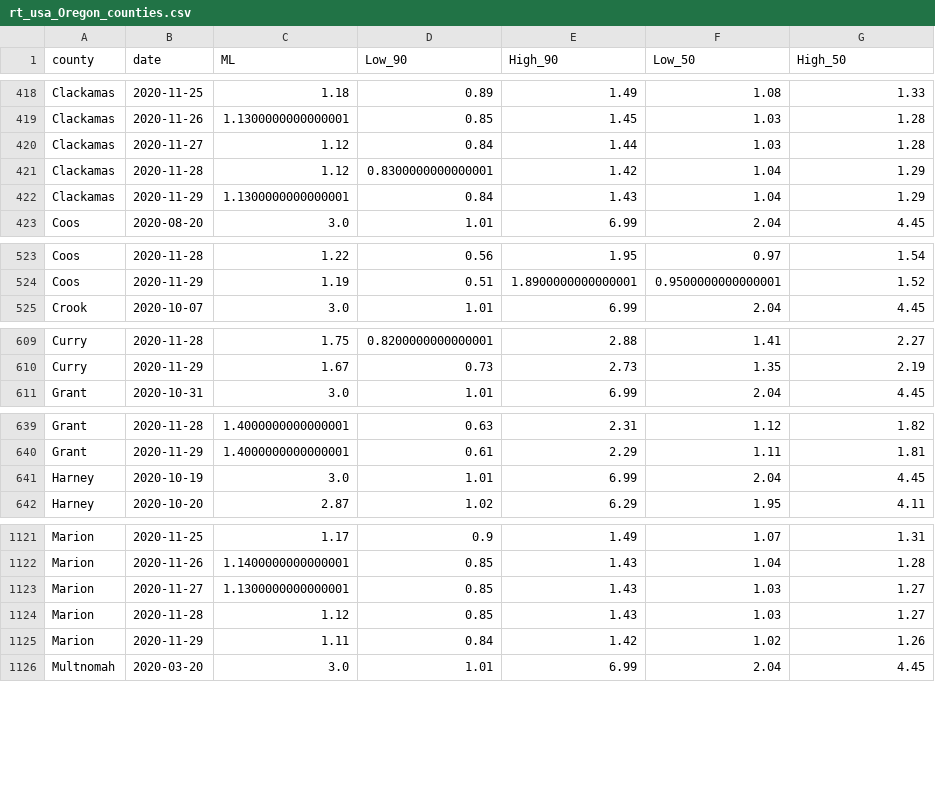
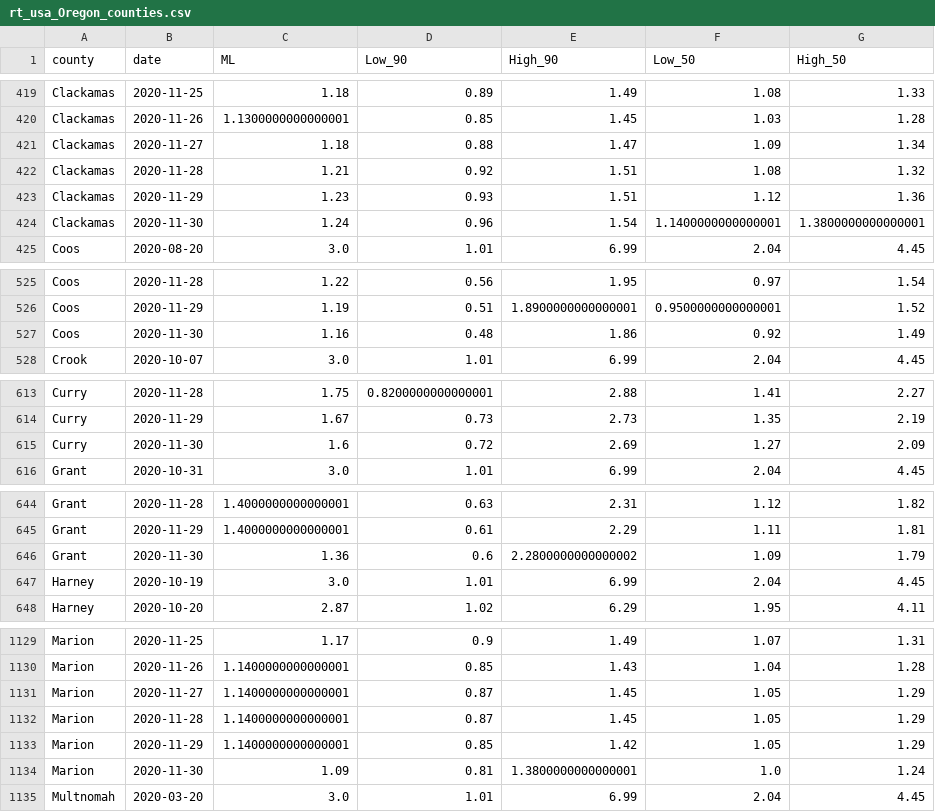
Before and after one commit to sanzgiri/covid-19-dashboards, a CSV file: _notebooks/data/rt_usa_Oregon_counties.csv, drawn as a sheet; only a part is shown, gaps mark what is left out; the diff covers the shown part only.

```diff
--- a/_notebooks/data/rt_usa_Oregon_counties.csv
+++ b/_notebooks/data/rt_usa_Oregon_counties.csv
@@ -419,5 +420,6 @@ Clackamas,2020-11-25,1.18,0.89,1.49,1.08,1.33
 Clackamas,2020-11-26,1.1300000000000001,0.85,1.45,1.03,1.28
-Clackamas,2020-11-27,1.12,0.84,1.44,1.03,1.28
-Clackamas,2020-11-28,1.12,0.8300000000000001,1.42,1.04,1.29
-Clackamas,2020-11-29,1.1300000000000001,0.84,1.43,1.04,1.29
+Clackamas,2020-11-27,1.18,0.88,1.47,1.09,1.34
+Clackamas,2020-11-28,1.21,0.92,1.51,1.08,1.32
+Clackamas,2020-11-29,1.23,0.93,1.51,1.12,1.36
+Clackamas,2020-11-30,1.24,0.96,1.54,1.1400000000000001,1.3800000000000001
 Coos,2020-08-20,3.0,1.01,6.99,2.04,4.45
@@ -524,2 +526,3 @@ Coos,2020-11-28,1.22,0.56,1.95,0.97,1.54
 Coos,2020-11-29,1.19,0.51,1.8900000000000001,0.9500000000000001,1.52
+Coos,2020-11-30,1.16,0.48,1.86,0.92,1.49
 Crook,2020-10-07,3.0,1.01,6.99,2.04,4.45
@@ -610,2 +614,3 @@ Curry,2020-11-28,1.75,0.8200000000000001,2.88,1.41,2.27
 Curry,2020-11-29,1.67,0.73,2.73,1.35,2.19
+Curry,2020-11-30,1.6,0.72,2.69,1.27,2.09
 Grant,2020-10-31,3.0,1.01,6.99,2.04,4.45
@@ -640,2 +645,3 @@ Grant,2020-11-28,1.4000000000000001,0.63,2.31,1.12,1.82
 Grant,2020-11-29,1.4000000000000001,0.61,2.29,1.11,1.81
+Grant,2020-11-30,1.36,0.6,2.2800000000000002,1.09,1.79
 Harney,2020-10-19,3.0,1.01,6.99,2.04,4.45
@@ -1122,5 +1130,6 @@ Marion,2020-11-25,1.17,0.9,1.49,1.07,1.31
 Marion,2020-11-26,1.1400000000000001,0.85,1.43,1.04,1.28
-Marion,2020-11-27,1.1300000000000001,0.85,1.43,1.03,1.27
-Marion,2020-11-28,1.12,0.85,1.43,1.03,1.27
-Marion,2020-11-29,1.11,0.84,1.42,1.02,1.26
+Marion,2020-11-27,1.1400000000000001,0.87,1.45,1.05,1.29
+Marion,2020-11-28,1.1400000000000001,0.87,1.45,1.05,1.29
+Marion,2020-11-29,1.1400000000000001,0.85,1.42,1.05,1.29
+Marion,2020-11-30,1.09,0.81,1.3800000000000001,1.0,1.24
 Multnomah,2020-03-20,3.0,1.01,6.99,2.04,4.45
```
Also changed, not shown: 7 added rows and 51 edited cells elsewhere in this file, 2 other files.
